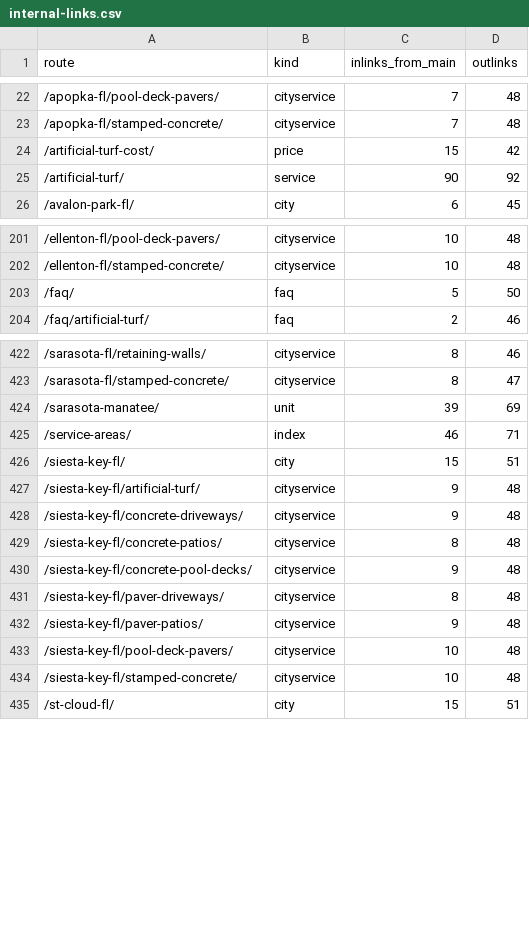
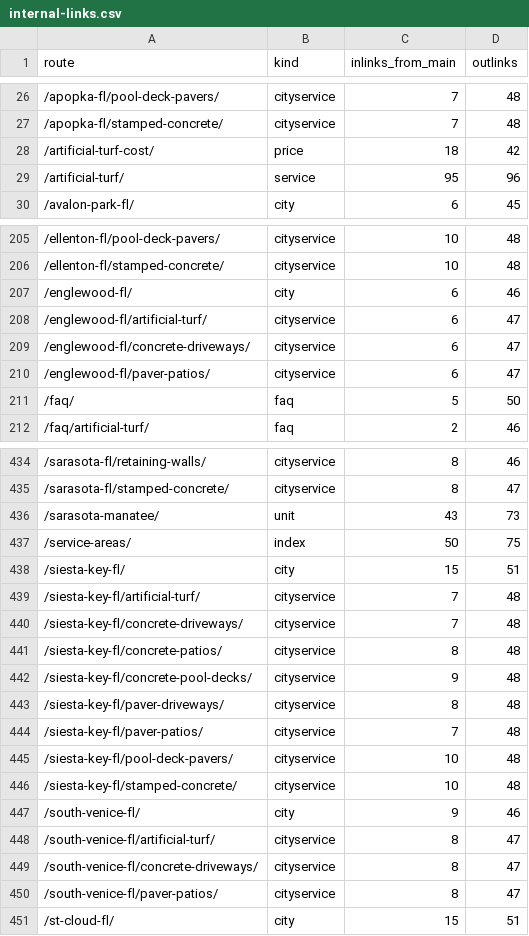
Before and after one commit to lucianodornfeld18-creator/operaconcretepavers, a CSV file: research/internal-links.csv, drawn as a sheet; only a part is shown, gaps mark what is left out; the diff covers the shown part only.

```diff
--- a/research/internal-links.csv
+++ b/research/internal-links.csv
@@ -23,4 +27,4 @@ route,kind,inlinks_from_main,outlinks
 /apopka-fl/stamped-concrete/,cityservice,7,48
-/artificial-turf-cost/,price,15,42
-/artificial-turf/,service,90,92
+/artificial-turf-cost/,price,18,42
+/artificial-turf/,service,95,96
 /avalon-park-fl/,city,6,45
@@ -202,2 +206,6 @@ route,kind,inlinks_from_main,outlinks
 /ellenton-fl/stamped-concrete/,cityservice,10,48
+/englewood-fl/,city,6,46
+/englewood-fl/artificial-turf/,cityservice,6,47
+/englewood-fl/concrete-driveways/,cityservice,6,47
+/englewood-fl/paver-patios/,cityservice,6,47
 /faq/,faq,5,50
@@ -423,7 +435,7 @@ route,kind,inlinks_from_main,outlinks
 /sarasota-fl/stamped-concrete/,cityservice,8,47
-/sarasota-manatee/,unit,39,69
-/service-areas/,index,46,71
+/sarasota-manatee/,unit,43,73
+/service-areas/,index,50,75
 /siesta-key-fl/,city,15,51
-/siesta-key-fl/artificial-turf/,cityservice,9,48
-/siesta-key-fl/concrete-driveways/,cityservice,9,48
+/siesta-key-fl/artificial-turf/,cityservice,7,48
+/siesta-key-fl/concrete-driveways/,cityservice,7,48
 /siesta-key-fl/concrete-patios/,cityservice,8,48
@@ -431,5 +443,9 @@ route,kind,inlinks_from_main,outlinks
 /siesta-key-fl/paver-driveways/,cityservice,8,48
-/siesta-key-fl/paver-patios/,cityservice,9,48
+/siesta-key-fl/paver-patios/,cityservice,7,48
 /siesta-key-fl/pool-deck-pavers/,cityservice,10,48
 /siesta-key-fl/stamped-concrete/,cityservice,10,48
+/south-venice-fl/,city,9,46
+/south-venice-fl/artificial-turf/,cityservice,8,47
+/south-venice-fl/concrete-driveways/,cityservice,8,47
+/south-venice-fl/paver-patios/,cityservice,8,47
 /st-cloud-fl/,city,15,51
```
Also changed, not shown: 8 added rows and 50 edited cells elsewhere in this file, research/titles-metas.csv, 50 other files.
